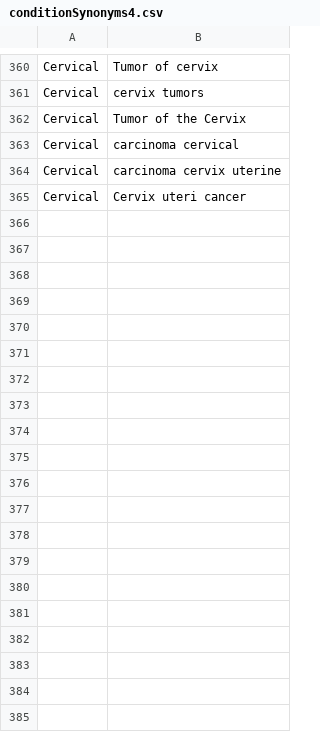
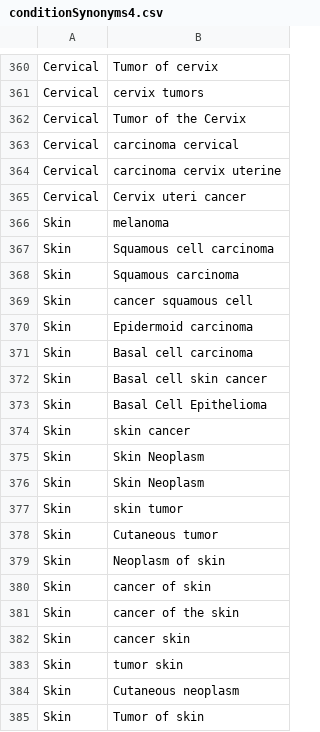
Before and after one commit to digital-cancer-research/open-trial-finder, a CSV file: conditionSynonyms4.csv, drawn as a sheet; only a part is shown, gaps mark what is left out; the diff covers the shown part only.

Commit message:
Update cancer types
More granular cancer types for eTARGET integration,
Now including liquid cancers,
Can now specify cancer type as text,
Minor cosmetic tweaks

```diff
--- a/conditionSynonyms4.csv
+++ b/conditionSynonyms4.csv
@@ -365 +365,21 @@ Cervical,carcinoma cervix uterine
 Cervical,Cervix uteri cancer
+Skin,melanoma
+Skin,Squamous cell carcinoma
+Skin,Squamous carcinoma
+Skin,cancer squamous cell
+Skin,Epidermoid carcinoma
+Skin,Basal cell carcinoma
+Skin,Basal cell skin cancer
+Skin,Basal Cell Epithelioma
+Skin,skin cancer
+Skin,Skin Neoplasm
+Skin,Skin Neoplasm
+Skin,skin tumor
+Skin,Cutaneous tumor
+Skin,Neoplasm of skin
+Skin,cancer of skin
+Skin,cancer of the skin
+Skin,cancer skin
+Skin,tumor skin
+Skin,Cutaneous neoplasm
+Skin,Tumor of skin
```
Also changed, not shown: 35 added rows elsewhere in this file, 6 other files.
